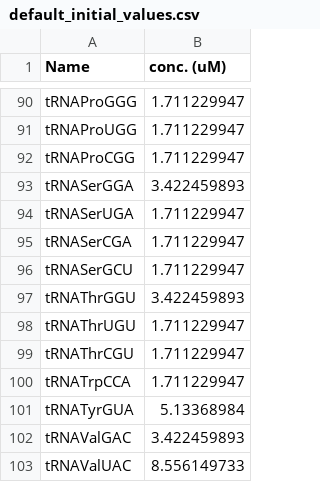
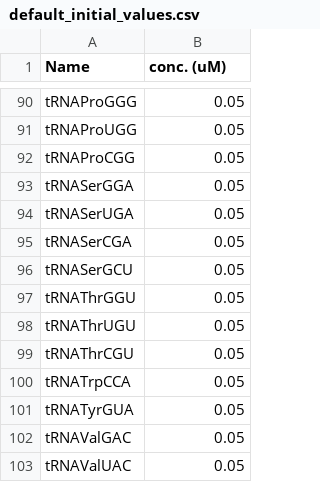
Before and after one commit to musaibou/ePURE_JSBML, a CSV file: ePURE_JSBML/BaseFile/default_initial_values.csv, drawn as a sheet; only a part is shown, gaps mark what is left out; the diff covers the shown part only; the diff names each change by its address in the sheet, - before the commit and + after, or states it on an @@ line.

```diff
--- a/ePURE_JSBML/BaseFile/default_initial_values.csv
+++ b/ePURE_JSBML/BaseFile/default_initial_values.csv
-B90:B92 (conc. (uM)): 1.711229947
+B90:B92 (conc. (uM)): 0.05
-B93 (conc. (uM)): 3.422459893
+B93 (conc. (uM)): 0.05
-B94:B96 (conc. (uM)): 1.711229947
+B94:B96 (conc. (uM)): 0.05
-B97 (conc. (uM)): 3.422459893
+B97 (conc. (uM)): 0.05
-B98:B100 (conc. (uM)): 1.711229947
+B98:B100 (conc. (uM)): 0.05
-B101 (conc. (uM)): 5.13368984
+B101 (conc. (uM)): 0.05
-B102 (conc. (uM)): 3.422459893
+B102 (conc. (uM)): 0.05
-B103 (conc. (uM)): 8.556149733
+B103 (conc. (uM)): 0.05
```
Also changed, not shown: 27 edited cells elsewhere in this file, 4 other files.
